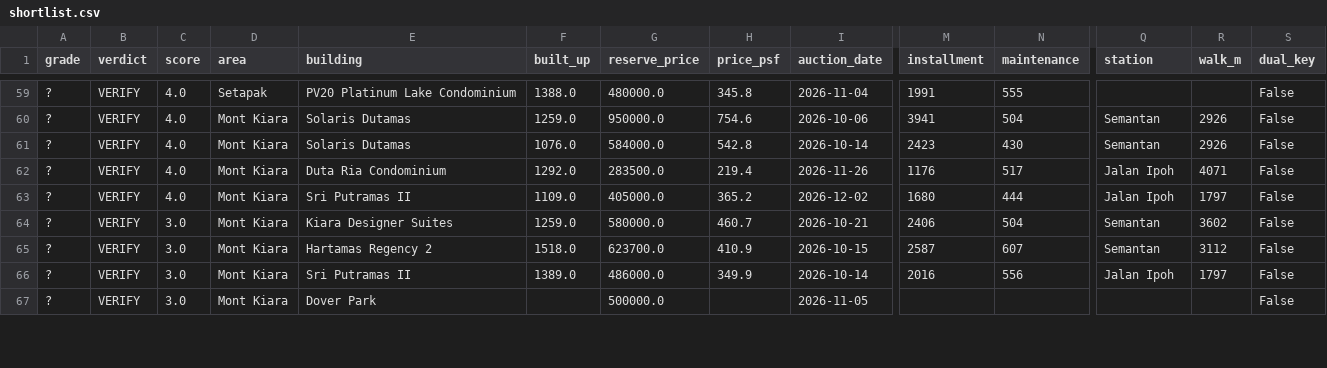
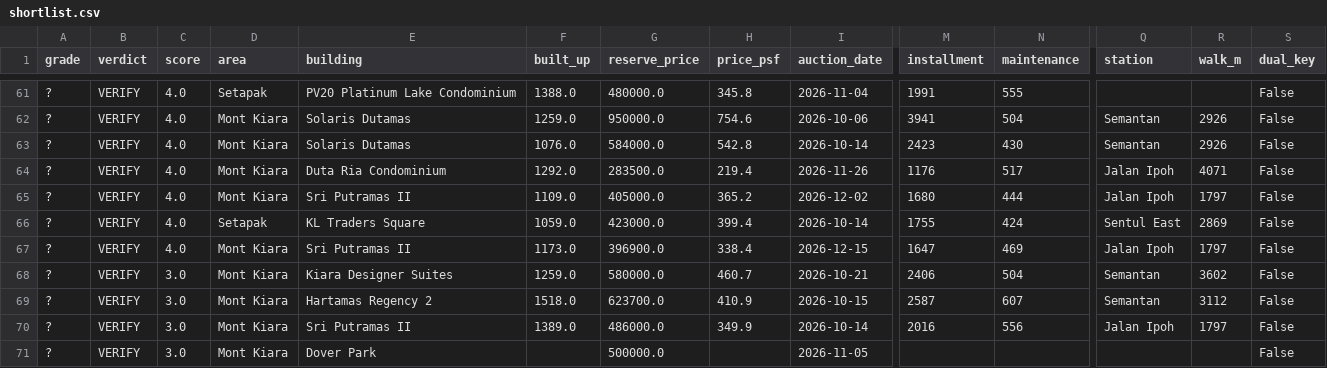
Before and after one commit to yeohzeyong/hi, a CSV file: docs/shortlist.csv, drawn as a sheet; only a part is shown, gaps mark what is left out; rows hold the shown columns only; the diff covers the shown part only; the diff names each change by its address in the sheet, - before the commit and + after, or states it on an @@ line.

```diff
--- a/docs/shortlist.csv
+++ b/docs/shortlist.csv
+row 66: ? | VERIFY | 4.0 | Setapak | KL Traders Square | 1059.0 | 423000.0 | 399.4 | 2026-10-14 | 1755 | 424 | Sentul East | 2869 | False
+row 67: ? | VERIFY | 4.0 | Mont Kiara | Sri Putramas II | 1173.0 | 396900.0 | 338.4 | 2026-12-15 | 1647 | 469 | Jalan Ipoh | 1797 | False
```
Also changed, not shown: 3 added rows and 1 edited cell elsewhere in this file, 4 other files.
